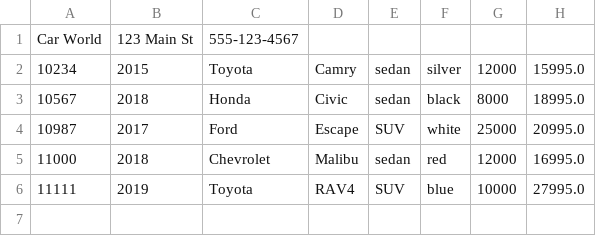
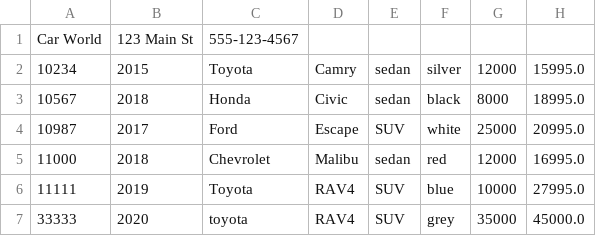
Before and after one commit to BogdanATA/car-dealership, a CSV file: dealership.csv, drawn as a sheet; the diff names each change by its address in the sheet, - before the commit and + after, or states it on an @@ line.

Commit message:
created add vehicle logic. `saveDealership` saves any vehicles added in the app to the file

```diff
--- a/dealership.csv
+++ b/dealership.csv
+row 7: 33333 | 2020 | toyota | RAV4 | SUV | grey | 35000 | 45000.0
```
Also changed, not shown: 2 other files.
